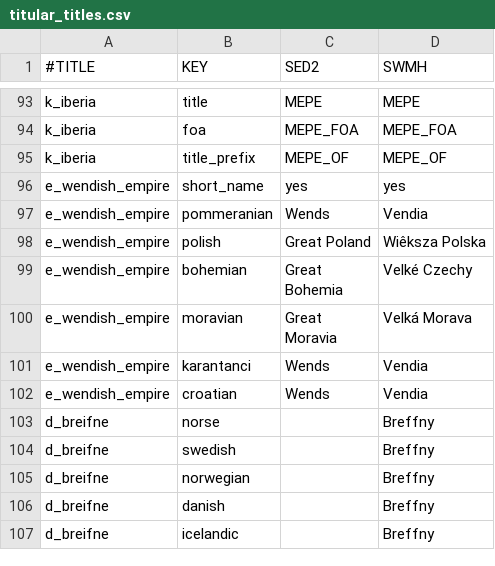
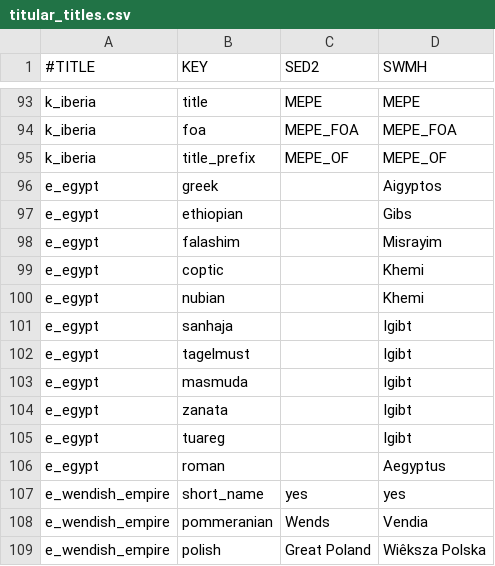
Before and after one commit to escalonn/sed2, a CSV file: templates/SED2/common/landed_titles/titular_titles.csv, drawn as a sheet; only a part is shown, gaps mark what is left out; the shorter side is filled out with more unchanged rows; the diff names each change by its address in the sheet, - before the commit and + after, or states it on an @@ line.

```diff
--- a/templates/SED2/common/landed_titles/titular_titles.csv
+++ b/templates/SED2/common/landed_titles/titular_titles.csv
+row 96: e_egypt | greek |  | Aigyptos
+row 97: e_egypt | ethiopian |  | Gibs
+row 98: e_egypt | falashim |  | Misrayim
+row 99: e_egypt | coptic |  | Khemi
+row 100: e_egypt | nubian |  | Khemi
+row 101: e_egypt | sanhaja |  | Igibt
+row 102: e_egypt | tagelmust |  | Igibt
+row 103: e_egypt | masmuda |  | Igibt
+row 104: e_egypt | zanata |  | Igibt
+row 105: e_egypt | tuareg |  | Igibt
+row 106: e_egypt | roman |  | Aegyptus
```
Also changed, not shown: build/SED2/localisation/A_DuchiesKingdomsandEmpires_titular.csv, templates/SED2+EMF/localisation/0_SED+EMF.csv, 8 other files.
